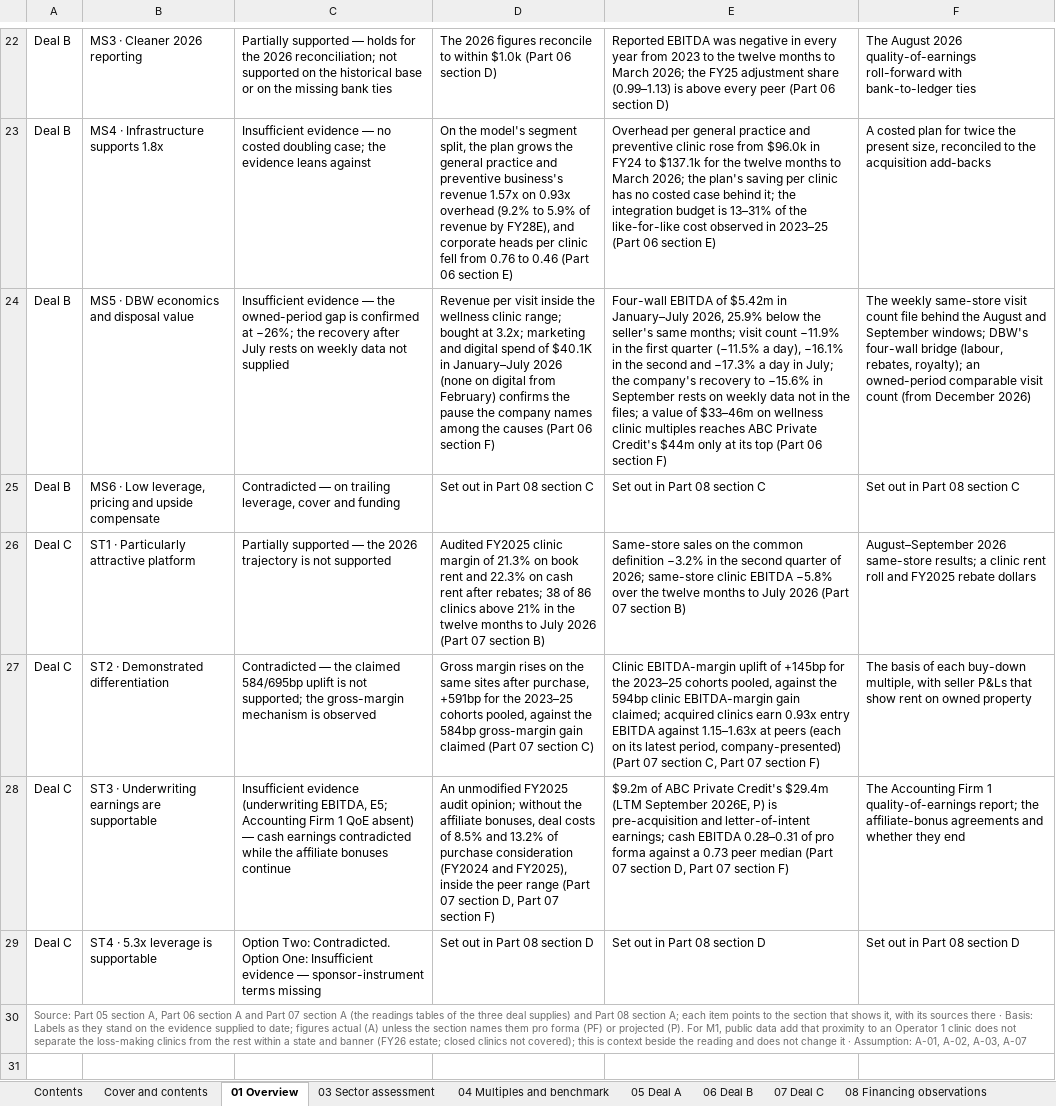
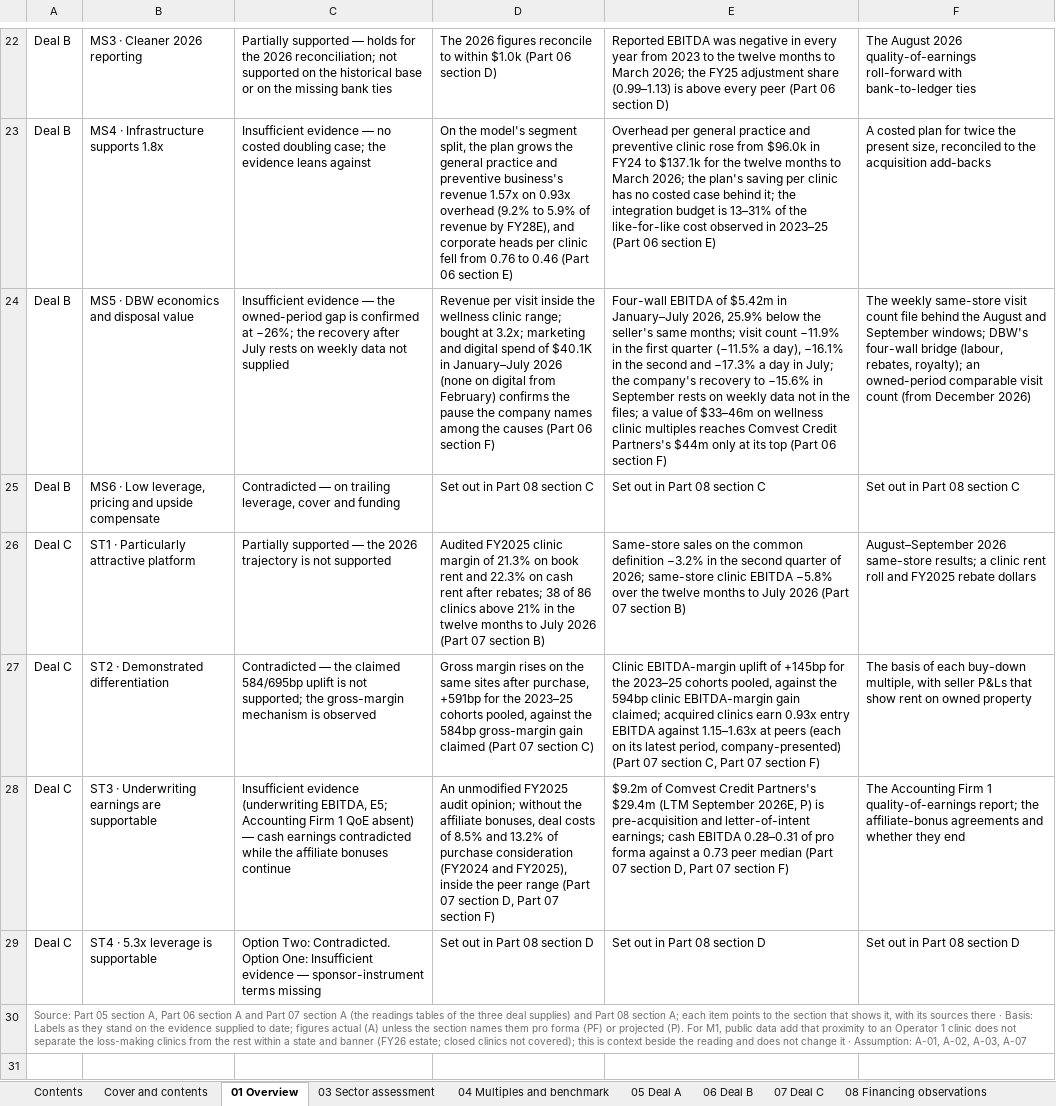
Before and after one commit to nehajwala12/comvest1, an Excel workbook: Veterinary_care_Diligence_File_Tables_Oct-26.xlsx, sheet 01 Overview, drawn as a sheet; only a part is shown, gaps mark what is left out; values as stored, in another font and other column widths than the file's, no borders; the diff covers the shown part only; the diff names each change by its address in the sheet, - before the commit and + after, or states it on an @@ line.

```diff
--- a/Veterinary_care_Diligence_File_Tables_Oct-26.xlsx (sheet 01 Overview)
+++ b/Veterinary_care_Diligence_File_Tables_Oct-26.xlsx (sheet 01 Overview)
-E24: …multiples reaches ABC Private Credit's $44m only…
+E24: …multiples reaches Comvest Credit Partners's $44m only…
-E28: $9.2m of ABC Private Credit's $29.4m (LTM…
+E28: $9.2m of Comvest Credit Partners's $29.4m (LTM…
```
Also changed, not shown: 13 edited cells elsewhere in this sheet, sheet 09 Assumptions and method, sheet 08 Financing observations, sheet 05 Deal A, sheet 06 Deal B, sheet 07 Deal C, sheet 04 Multiples and benchmark, 2 more sheets, 3 other files.
